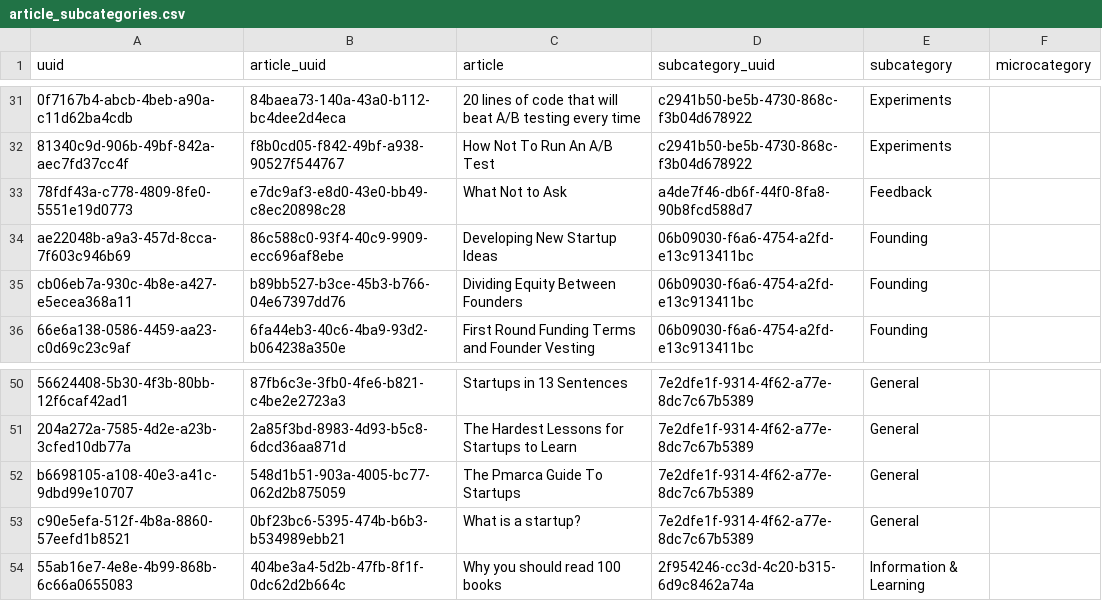
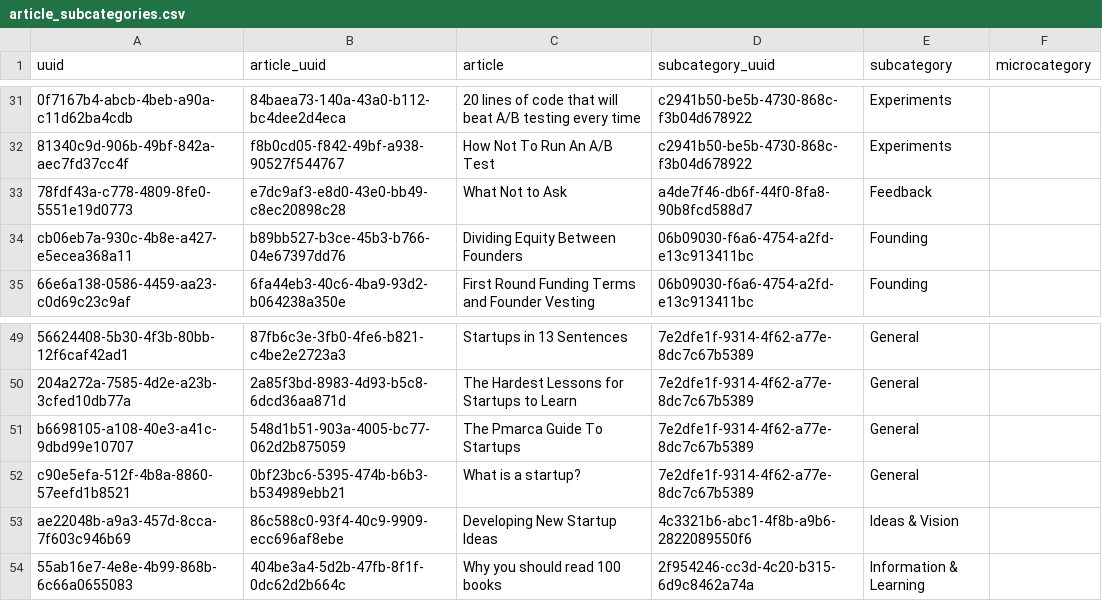
Before and after one commit to PatMart/StartupKnowledgeBase, a CSV file: article_subcategories.csv, drawn as a sheet; only a part is shown, gaps mark what is left out; removed rows and columns are numbered as before the commit, all else as after; the diff names each change by its address in the sheet, - before the commit and + after, or states it on an @@ line.

Commit message:
Fix category of "Developing new startup ideas"

```diff
--- a/article_subcategories.csv
+++ b/article_subcategories.csv
-row 34: ae22048b-a9a3-457d-8cca-7f603c946b69 | 86c588c0-93f4-40c9-9909-ecc696af8ebe | Developing New Startup Ideas | 06b09030-f6a6-4754-a2fd-e13c913411bc | Founding
+row 53: ae22048b-a9a3-457d-8cca-7f603c946b69 | 86c588c0-93f4-40c9-9909-ecc696af8ebe | Developing New Startup Ideas | 4c3321b6-abc1-4f8b-a9b6-2822089550f6 | Ideas & Vision
```
Also changed, not shown: 1 other file.
